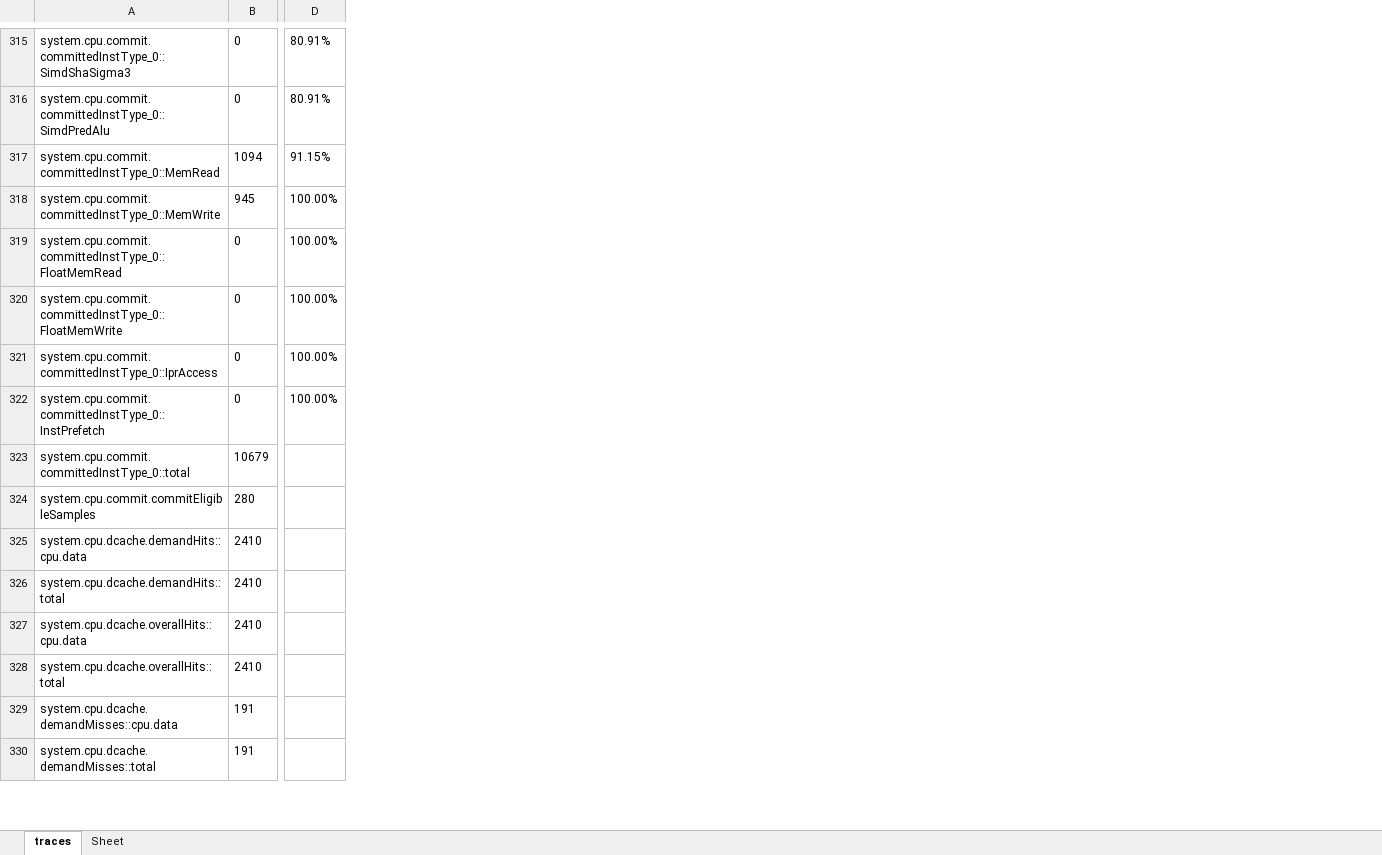
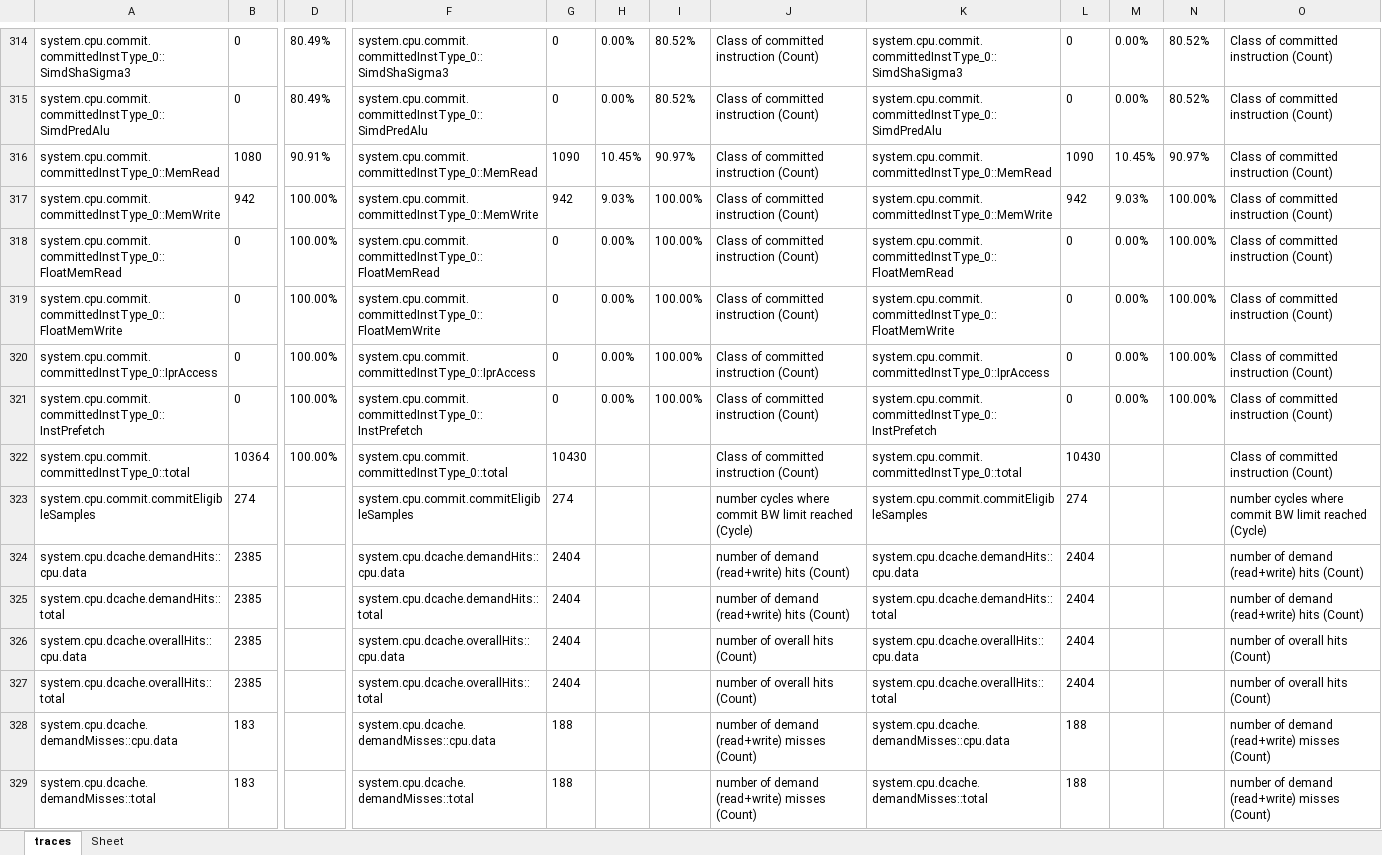
Before and after one commit to muneebyousaf/gem5_data, an Excel workbook: attack_traces.xlsx, sheet traces, drawn as a sheet; only a part is shown, gaps mark what is left out; values as stored, in another font and other column widths than the file's, no borders; removed rows and columns are numbered as before the commit, all else as after; the diff covers the shown part only; the diff names each change by its address in the sheet, - before the commit and + after, or states it on an @@ line.

```diff
--- a/attack_traces.xlsx (sheet traces)
+++ b/attack_traces.xlsx (sheet traces)
-column D, rows 315-322: 80.91% | 80.91% | 91.15% | 100.00% | 100.00% | 100.00% | 100.00% | 100.00%
+column D, rows 314-322: 80.49% | 80.49% | 90.91% | 100.00% | 100.00% | 100.00% | 100.00% | 100.00% | 100.00%
+column F, rows 314-329: system.cpu.commit.committedInstType_0::SimdShaSigma3 | system.cpu.commit.committedInstType_0::SimdPredAlu | system.cpu.commit.committedInstType_0::MemRead | system.cpu.commit.committedInstType_0::MemWrite | system.cpu.commit.committedInstType_0::FloatMemRead | system.cpu.commit.committedInstType_0::FloatMemWrite | system.cpu.commit.committedInstType_0::IprAccess | system.cpu.commit.committedInstType_0::InstPrefetch | system.cpu.commit.committedInstType_0::total | system.cpu.commit.commitEligibleSamples | system.cpu.dcache.demandHits::cpu.data | system.cpu.dcache.demandHits::total | system.cpu.dcache.overallHits::cpu.data | system.cpu.dcache.overallHits::total | system.cpu.dcache.demandMisses::cpu.data | system.cpu.dcache.demandMisses::total
+column G, rows 314-329: 0 | 0 | 1090 | 942 | 0 | 0 | 0 | 0 | 10430 | 274 | 2404 | 2404 | 2404 | 2404 | 188 | 188
+column H, rows 314-321: 0.00% | 0.00% | 10.45% | 9.03% | 0.00% | 0.00% | 0.00% | 0.00%
+column I, rows 314-321: 80.52% | 80.52% | 90.97% | 100.00% | 100.00% | 100.00% | 100.00% | 100.00%
+column J, rows 314-329: Class of committed instruction (Count) | Class of committed instruction (Count) | Class of committed instruction (Count) | Class of committed instruction (Count) | Class of committed instruction (Count) | Class of committed instruction (Count) | Class of committed instruction (Count) | Class of committed instruction (Count) | Class of committed instruction (Count) | number cycles where commit BW limit reached (Cycle) | number of demand (read+write) hits (Count) | number of demand (read+write) hits (Count) | number of overall hits (Count) | number of overall hits (Count) | number of demand (read+write) misses (Count) | number of demand (read+write) misses (Count)
+column K, rows 314-329: system.cpu.commit.committedInstType_0::SimdShaSigma3 | system.cpu.commit.committedInstType_0::SimdPredAlu | system.cpu.commit.committedInstType_0::MemRead | system.cpu.commit.committedInstType_0::MemWrite | system.cpu.commit.committedInstType_0::FloatMemRead | system.cpu.commit.committedInstType_0::FloatMemWrite | system.cpu.commit.committedInstType_0::IprAccess | system.cpu.commit.committedInstType_0::InstPrefetch | system.cpu.commit.committedInstType_0::total | system.cpu.commit.commitEligibleSamples | system.cpu.dcache.demandHits::cpu.data | system.cpu.dcache.demandHits::total | system.cpu.dcache.overallHits::cpu.data | system.cpu.dcache.overallHits::total | system.cpu.dcache.demandMisses::cpu.data | system.cpu.dcache.demandMisses::total
+column L, rows 314-329: 0 | 0 | 1090 | 942 | 0 | 0 | 0 | 0 | 10430 | 274 | 2404 | 2404 | 2404 | 2404 | 188 | 188
+column M, rows 314-321: 0.00% | 0.00% | 10.45% | 9.03% | 0.00% | 0.00% | 0.00% | 0.00%
+column N, rows 314-321: 80.52% | 80.52% | 90.97% | 100.00% | 100.00% | 100.00% | 100.00% | 100.00%
+column O, rows 314-329: Class of committed instruction (Count) | Class of committed instruction (Count) | Class of committed instruction (Count) | Class of committed instruction (Count) | Class of committed instruction (Count) | Class of committed instruction (Count) | Class of committed instruction (Count) | Class of committed instruction (Count) | Class of committed instruction (Count) | number cycles where commit BW limit reached (Cycle) | number of demand (read+write) hits (Count) | number of demand (read+write) hits (Count) | number of overall hits (Count) | number of overall hits (Count) | number of demand (read+write) misses (Count) | number of demand (read+write) misses (Count)
-B316: 1094
+B316: 1080
-B317: 945
+B317: 942
-B322: 10679
+B322: 10364
-B323: 280
+B323: 274
-B324:B327: 2410
+B324:B327: 2385
-B328:B329: 191
+B328:B329: 183
```
Also changed, not shown: 1 added row, 1 removed row and 542 edited cells elsewhere in this sheet, 10 other files.
